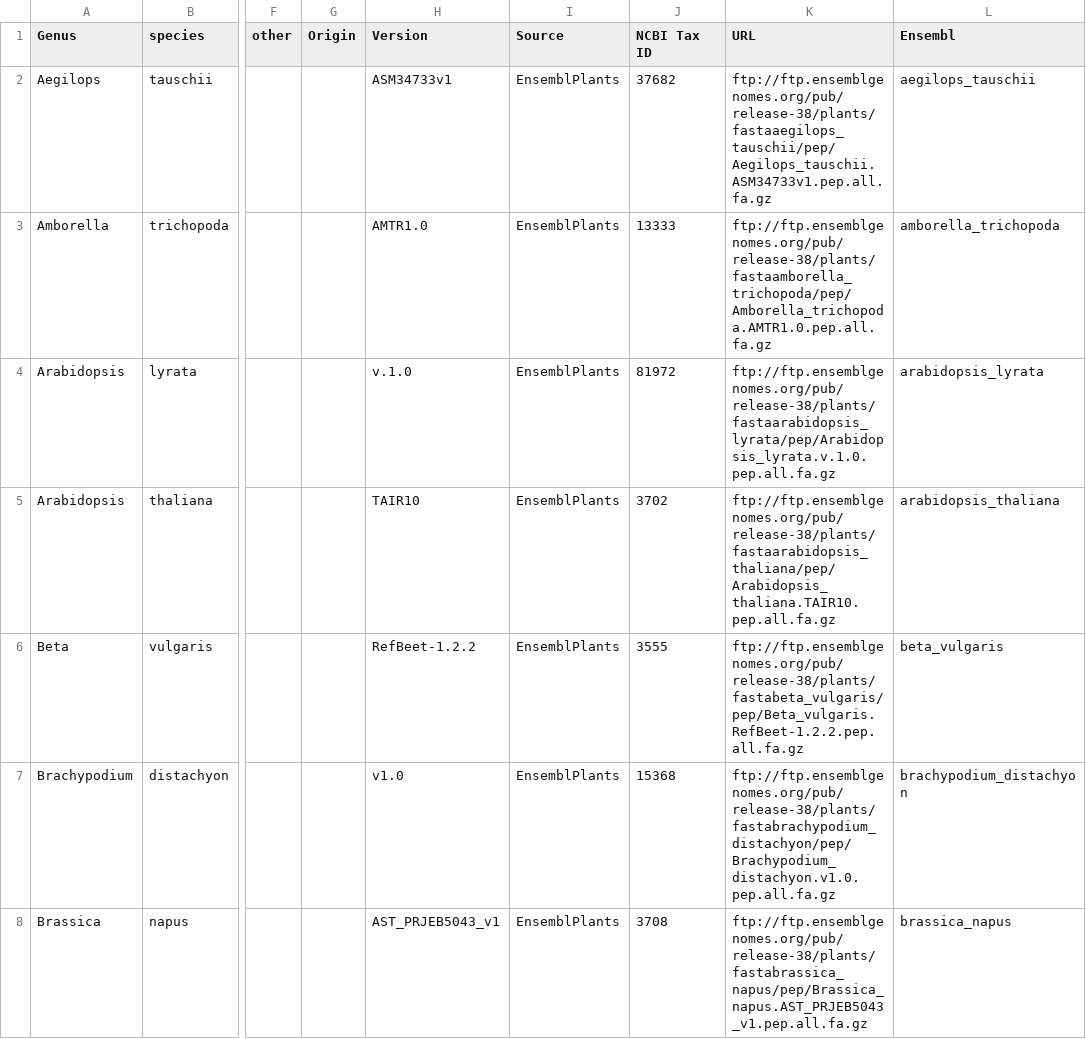
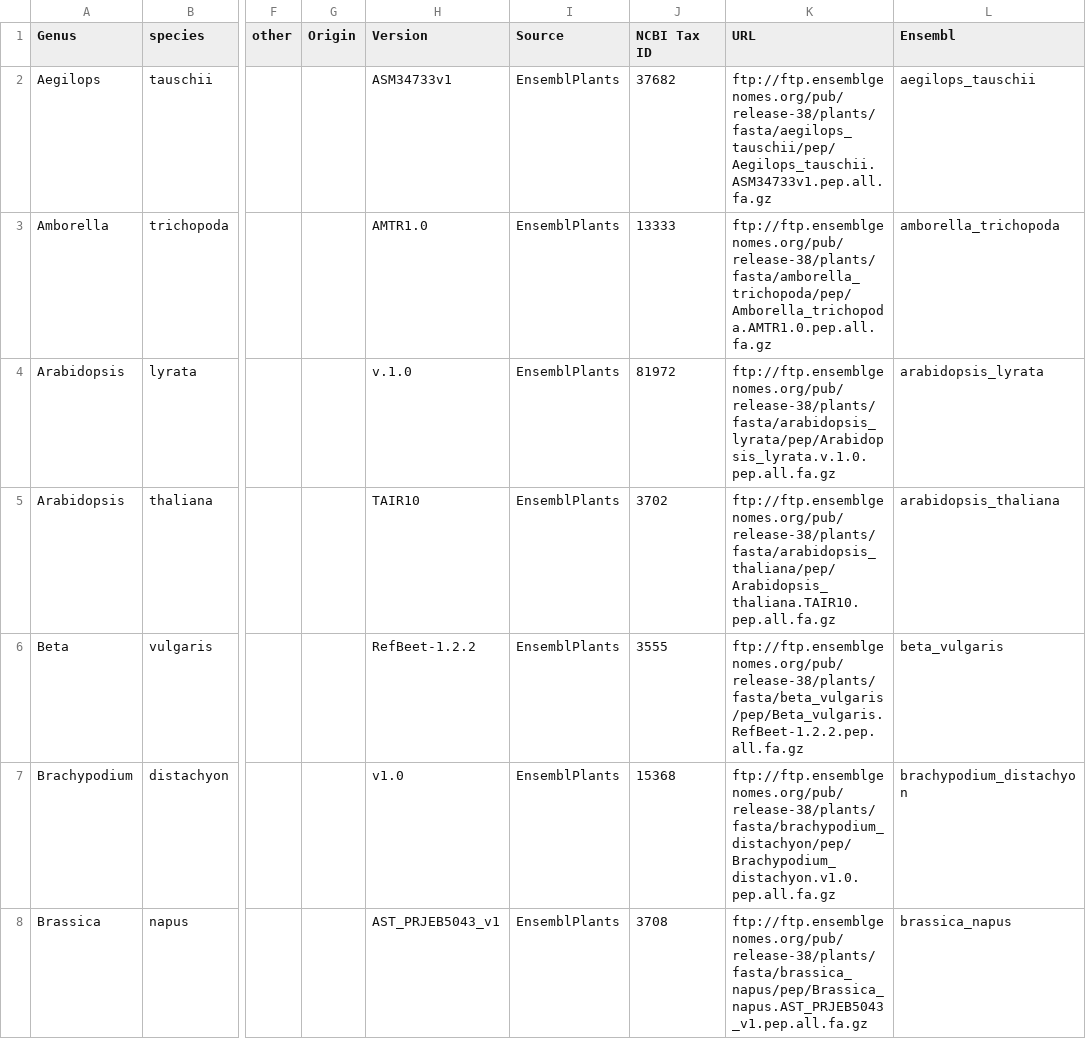
Before and after one commit to guyleonard/orchardDB, a CSV file: plants_ensembl_38.csv, drawn as a sheet; only a part is shown, gaps mark what is left out; the diff covers the shown part only; the diff names each change by its address in the sheet, - before the commit and + after, or states it on an @@ line.

Commit message:
updated some urls

```diff
--- a/plants_ensembl_38.csv
+++ b/plants_ensembl_38.csv
-K2 (URL): ftp://ftp.ensemblgenomes.org/pub/release-38/plants/fastaaegilops_tauschii/pep/Aegilops_tauschii.ASM34733v1.pep.all.fa.gz
+K2 (URL): ftp://ftp.ensemblgenomes.org/pub/release-38/plants/fasta/aegilops_tauschii/pep/Aegilops_tauschii.ASM34733v1.pep.all.fa.gz
-K3 (URL): ftp://ftp.ensemblgenomes.org/pub/release-38/plants/fastaamborella_trichopoda/pep/Amborella_trichopoda.AMTR1.0.pep.all.fa.gz
+K3 (URL): ftp://ftp.ensemblgenomes.org/pub/release-38/plants/fasta/amborella_trichopoda/pep/Amborella_trichopoda.AMTR1.0.pep.all.fa.gz
-K4 (URL): ftp://ftp.ensemblgenomes.org/pub/release-38/plants/fastaarabidopsis_lyrata/pep/Arabidopsis_lyrata.v.1.0.pep.all.fa.gz
+K4 (URL): ftp://ftp.ensemblgenomes.org/pub/release-38/plants/fasta/arabidopsis_lyrata/pep/Arabidopsis_lyrata.v.1.0.pep.all.fa.gz
-K5 (URL): ftp://ftp.ensemblgenomes.org/pub/release-38/plants/fastaarabidopsis_thaliana/pep/Arabidopsis_thaliana.TAIR10.pep.all.fa.gz
+K5 (URL): ftp://ftp.ensemblgenomes.org/pub/release-38/plants/fasta/arabidopsis_thaliana/pep/Arabidopsis_thaliana.TAIR10.pep.all.fa.gz
-K6 (URL): ftp://ftp.ensemblgenomes.org/pub/release-38/plants/fastabeta_vulgaris/pep/Beta_vulgaris.RefBeet-1.2.2.pep.all.fa.gz
+K6 (URL): ftp://ftp.ensemblgenomes.org/pub/release-38/plants/fasta/beta_vulgaris/pep/Beta_vulgaris.RefBeet-1.2.2.pep.all.fa.gz
-K7 (URL): ftp://ftp.ensemblgenomes.org/pub/release-38/plants/fastabrachypodium_distachyon/pep/Brachypodium_distachyon.v1.0.pep.all.fa.gz
+K7 (URL): ftp://ftp.ensemblgenomes.org/pub/release-38/plants/fasta/brachypodium_distachyon/pep/Brachypodium_distachyon.v1.0.pep.all.fa.gz
-K8 (URL): ftp://ftp.ensemblgenomes.org/pub/release-38/plants/fastabrassica_napus/pep/Brassica_napus.AST_PRJEB5043_v1.pep.all.fa.gz
+K8 (URL): ftp://ftp.ensemblgenomes.org/pub/release-38/plants/fasta/brassica_napus/pep/Brassica_napus.AST_PRJEB5043_v1.pep.all.fa.gz
```
Also changed, not shown: 46 edited cells elsewhere in this file.
